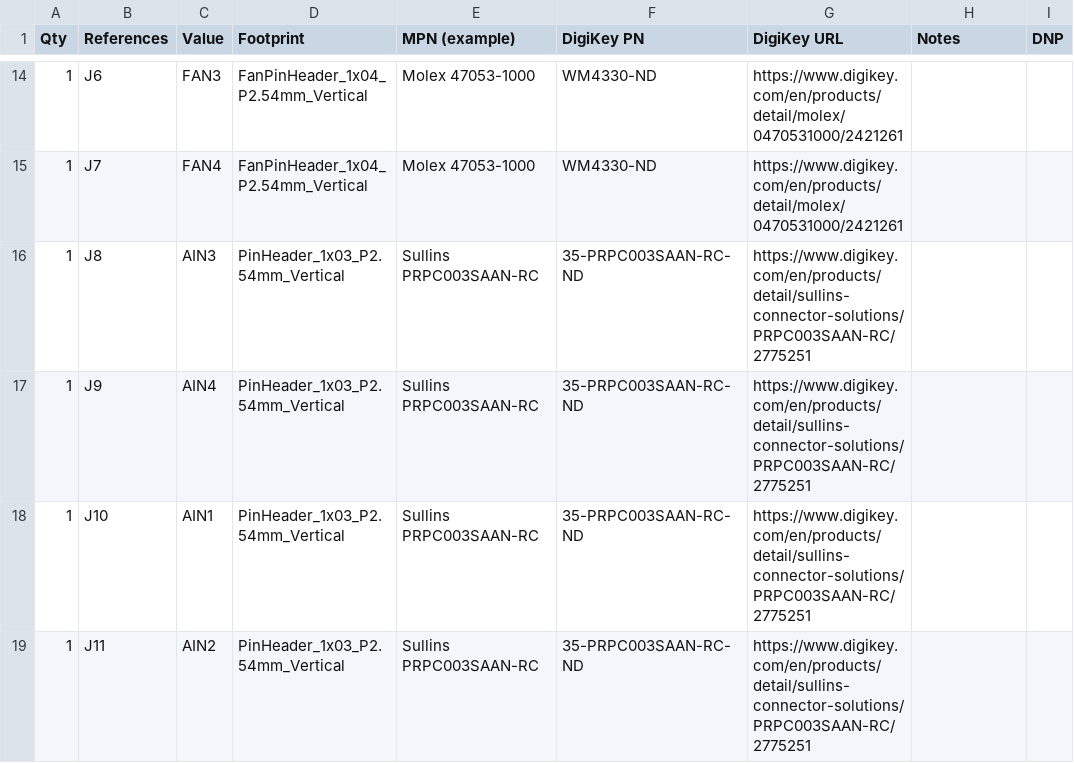
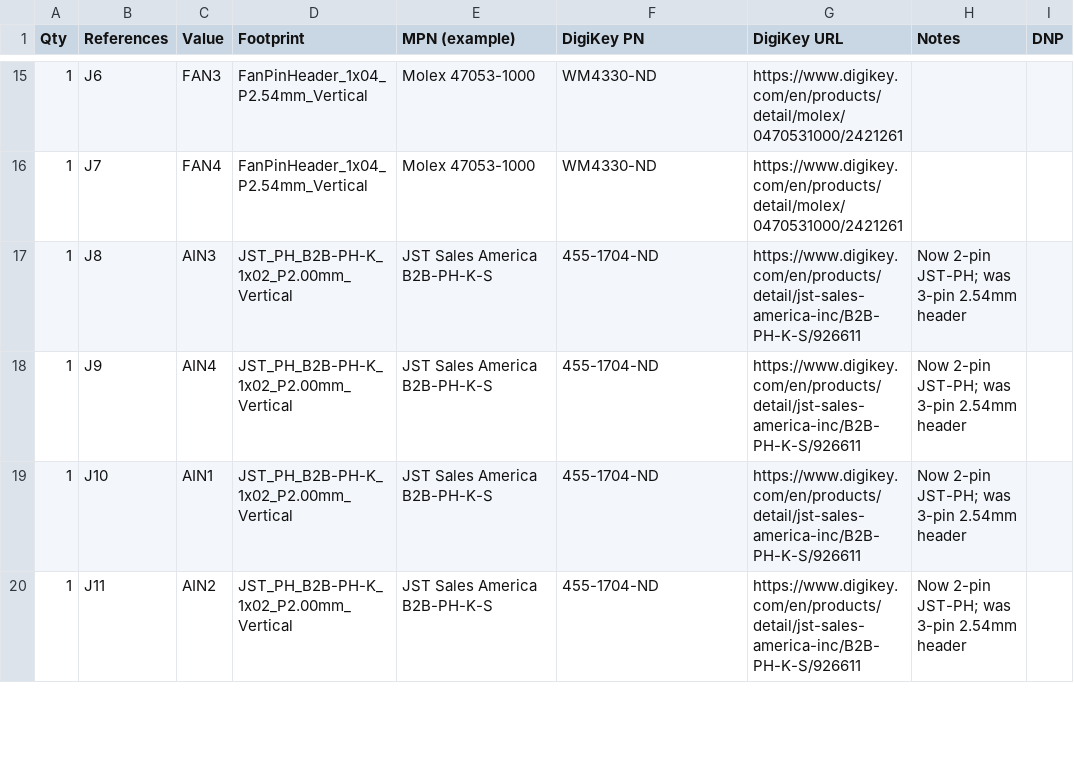
Before and after one commit to rmskkn/fanny, a CSV file: hardware/bom.csv, drawn as a sheet; only a part is shown, gaps mark what is left out; the diff covers the shown part only.

Commit message:
hardware: sync BOM with schematic
D1 Schottky (SS54) replaced the old SMBJ13A TVS row. R39-R42 moved
33k to 10k for the NTC pullup retune. J8-J11 moved from 3-pin 2.54mm
headers to 2-pin JST-PH connectors. Added D10, LED1, R47 for the
reverse-polarity fault LED branch.

Signed-off-by: Roman Skakun <rm.skakun@gmail.com>

```diff
--- a/hardware/bom.csv
+++ b/hardware/bom.csv
@@ -15,5 +16,5 @@ Qty,References,Value,Footprint,MPN (example),DigiKey PN,DigiKey URL,Notes,DNP
 1,J7,FAN4,FanPinHeader_1x04_P2.54mm_Vertical,Molex 47053-1000,WM4330-ND,https://www.digikey.com/en/products/detail/molex/0470531000/2421261,,
-1,J8,AIN3,PinHeader_1x03_P2.54mm_Vertical,Sullins PRPC003SAAN-RC,35-PRPC003SAAN-RC-ND,https://www.digikey.com/en/products/detail/sullins-connector-solutions/PRPC003SAAN-RC/2775251,,
-1,J9,AIN4,PinHeader_1x03_P2.54mm_Vertical,Sullins PRPC003SAAN-RC,35-PRPC003SAAN-RC-ND,https://www.digikey.com/en/products/detail/sullins-connector-solutions/PRPC003SAAN-RC/2775251,,
-1,J10,AIN1,PinHeader_1x03_P2.54mm_Vertical,Sullins PRPC003SAAN-RC,35-PRPC003SAAN-RC-ND,https://www.digikey.com/en/products/detail/sullins-connector-solutions/PRPC003SAAN-RC/2775251,,
-1,J11,AIN2,PinHeader_1x03_P2.54mm_Vertical,Sullins PRPC003SAAN-RC,35-PRPC003SAAN-RC-ND,https://www.digikey.com/en/products/detail/sullins-connector-solutions/PRPC003SAAN-RC/2775251,,
+1,J8,AIN3,JST_PH_B2B-PH-K_1x02_P2.00mm_Vertical,JST Sales America B2B-PH-K-S,455-1704-ND,https://www.digikey.com/en/products/detail/jst-sales-america-inc/B2B-PH-K-S/926611,Now 2-pin JST-PH; was 3-pin 2.54mm header,
+1,J9,AIN4,JST_PH_B2B-PH-K_1x02_P2.00mm_Vertical,JST Sales America B2B-PH-K-S,455-1704-ND,https://www.digikey.com/en/products/detail/jst-sales-america-inc/B2B-PH-K-S/926611,Now 2-pin JST-PH; was 3-pin 2.54mm header,
+1,J10,AIN1,JST_PH_B2B-PH-K_1x02_P2.00mm_Vertical,JST Sales America B2B-PH-K-S,455-1704-ND,https://www.digikey.com/en/products/detail/jst-sales-america-inc/B2B-PH-K-S/926611,Now 2-pin JST-PH; was 3-pin 2.54mm header,
+1,J11,AIN2,JST_PH_B2B-PH-K_1x02_P2.00mm_Vertical,JST Sales America B2B-PH-K-S,455-1704-ND,https://www.digikey.com/en/products/detail/jst-sales-america-inc/B2B-PH-K-S/926611,Now 2-pin JST-PH; was 3-pin 2.54mm header,
```
Also changed, not shown: 3 added rows, 1 removed row and 7 edited cells elsewhere in this file.
